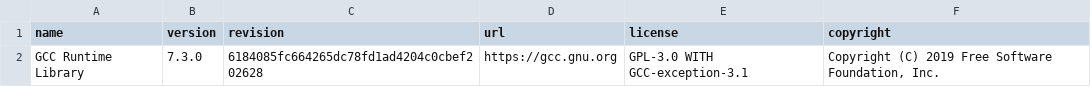
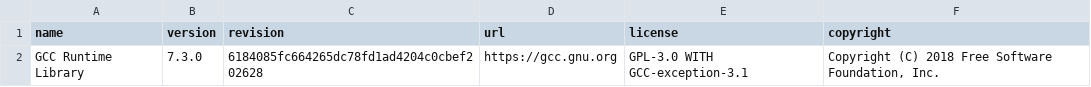
Before and after one commit to elastic/ml-cpp, a CSV file: 3rd_party/licenses/gcc-runtime-INFO.csv, drawn as a sheet.

Commit message:
Fix year

```diff
--- a/3rd_party/licenses/gcc-runtime-INFO.csv
+++ b/3rd_party/licenses/gcc-runtime-INFO.csv
@@ -1,2 +1,2 @@
 name,version,revision,url,license,copyright
-GCC Runtime Library,7.3.0,6184085fc664265dc78fd1ad4204c0cbef202628,https://gcc.gnu.org,GPL-3.0 WITH GCC-exception-3.1,"Copyright (C) 2019 Free Software Foundation, Inc."
+GCC Runtime Library,7.3.0,6184085fc664265dc78fd1ad4204c0cbef202628,https://gcc.gnu.org,GPL-3.0 WITH GCC-exception-3.1,"Copyright (C) 2018 Free Software Foundation, Inc."
```
